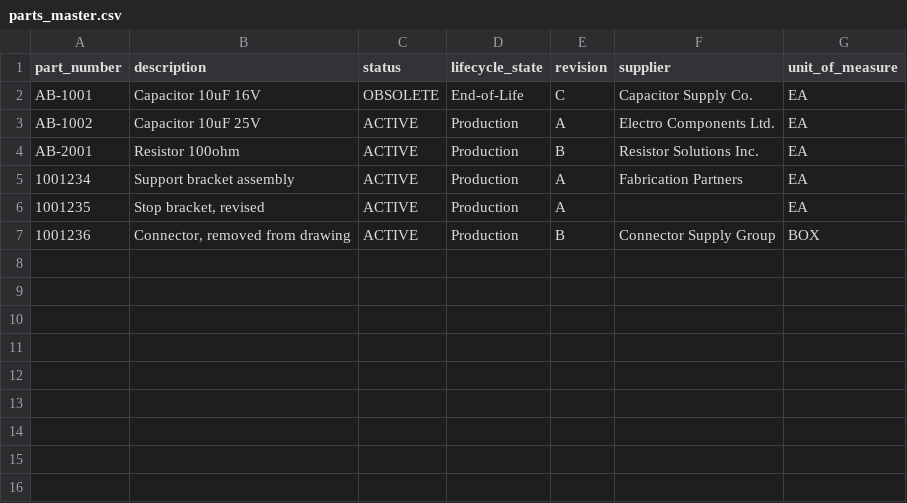
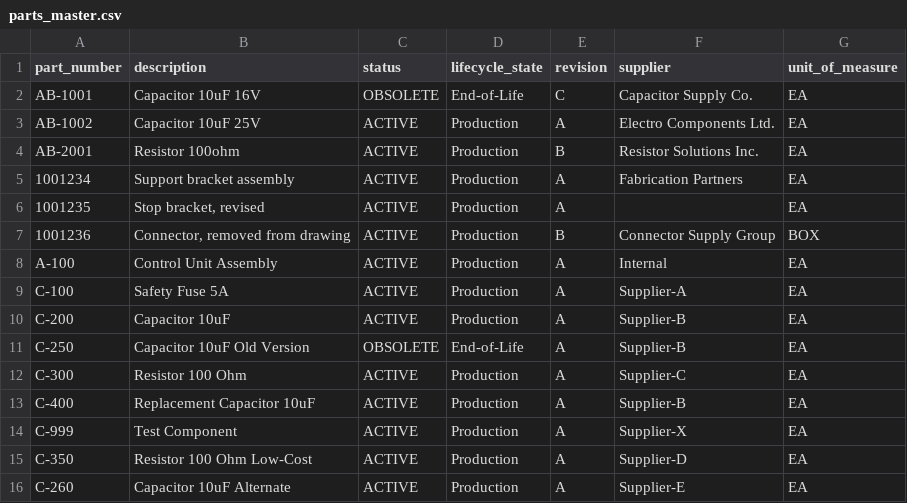
Before and after one commit to Yanshi-Li/ecn-checker-prototype, a CSV file: data/parts_master.csv, drawn as a sheet; the diff names each change by its address in the sheet, - before the commit and + after, or states it on an @@ line.

```diff
--- a/data/parts_master.csv
+++ b/data/parts_master.csv
+row 8: A-100 | Control Unit Assembly | ACTIVE | Production | A | Internal | EA
+row 9: C-100 | Safety Fuse 5A | ACTIVE | Production | A | Supplier-A | EA
+row 10: C-200 | Capacitor 10uF | ACTIVE | Production | A | Supplier-B | EA
+row 11: C-250 | Capacitor 10uF Old Version | OBSOLETE | End-of-Life | A | Supplier-B | EA
+row 12: C-300 | Resistor 100 Ohm | ACTIVE | Production | A | Supplier-C | EA
+row 13: C-400 | Replacement Capacitor 10uF | ACTIVE | Production | A | Supplier-B | EA
+row 14: C-999 | Test Component | ACTIVE | Production | A | Supplier-X | EA
+row 15: C-350 | Resistor 100 Ohm Low-Cost | ACTIVE | Production | A | Supplier-D | EA
+row 16: C-260 | Capacitor 10uF Alternate | ACTIVE | Production | A | Supplier-E | EA
```
Also changed, not shown: 14 other files.
